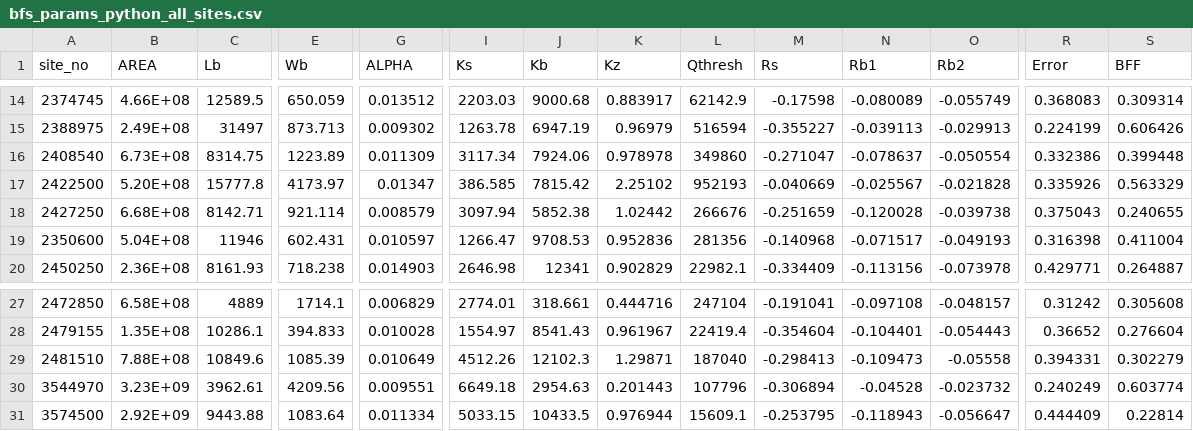
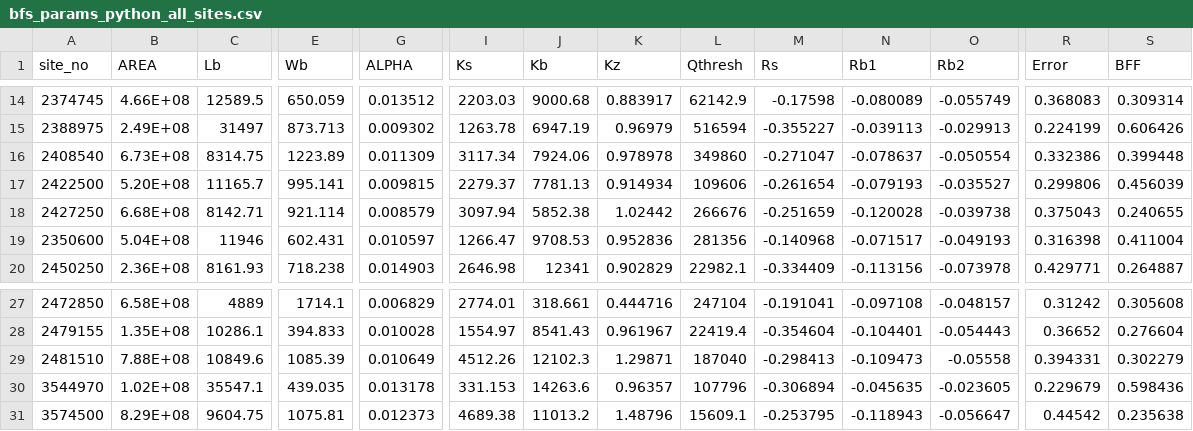
Before and after one commit to EniolaWebster/streamflow_separation_paper_2026, a CSV file: data/bfs_params_python_all_sites.csv, drawn as a sheet; only a part is shown, gaps mark what is left out; the diff covers the shown part only; the diff names each change by its address in the sheet, - before the commit and + after, or states it on an @@ line.

```diff
--- a/data/bfs_params_python_all_sites.csv
+++ b/data/bfs_params_python_all_sites.csv
-C17 (Lb): 15777.8
+C17 (Lb): 11165.7
-E17 (Wb): 4173.97
+E17 (Wb): 995.141
-G17 (ALPHA): 0.01347
+G17 (ALPHA): 0.009815
-I17 (Ks): 386.585
+I17 (Ks): 2279.37
-J17 (Kb): 7815.42
+J17 (Kb): 7781.13
-K17 (Kz): 2.25102
+K17 (Kz): 0.914934
-L17 (Qthresh): 952193
+L17 (Qthresh): 109606
-M17 (Rs): -0.040669
+M17 (Rs): -0.261654
-N17 (Rb1): -0.025567
+N17 (Rb1): -0.079193
-O17 (Rb2): -0.021828
+O17 (Rb2): -0.035527
-R17 (Error): 0.335926
+R17 (Error): 0.299806
-S17 (BFF): 0.563329
+S17 (BFF): 0.456039
-B30 (AREA): 3.23E+09
+B30 (AREA): 1.02E+08
-C30 (Lb): 3962.61
+C30 (Lb): 35547.1
-E30 (Wb): 4209.56
+E30 (Wb): 439.035
-G30 (ALPHA): 0.009551
+G30 (ALPHA): 0.013178
-I30 (Ks): 6649.18
+I30 (Ks): 331.153
-J30 (Kb): 2954.63
+J30 (Kb): 14263.6
-K30 (Kz): 0.201443
+K30 (Kz): 0.96357
-N30 (Rb1): -0.04528
+N30 (Rb1): -0.045635
-O30 (Rb2): -0.023732
+O30 (Rb2): -0.023605
-R30 (Error): 0.240249
+R30 (Error): 0.229679
-S30 (BFF): 0.603774
+S30 (BFF): 0.598436
-B31 (AREA): 2.92E+09
+B31 (AREA): 8.29E+08
-C31 (Lb): 9443.88
+C31 (Lb): 9604.75
-E31 (Wb): 1083.64
+E31 (Wb): 1075.81
-G31 (ALPHA): 0.011334
+G31 (ALPHA): 0.012373
-I31 (Ks): 5033.15
+I31 (Ks): 4689.38
-J31 (Kb): 10433.5
+J31 (Kb): 11013.2
-K31 (Kz): 0.976944
+K31 (Kz): 1.48796
-R31 (Error): 0.444409
+R31 (Error): 0.44542
-S31 (BFF): 0.22814
+S31 (BFF): 0.235638
```
Also changed, not shown: 16 edited cells elsewhere in this file, data/baseflow_only_2018_all_sites.csv, data/siteinfo_paper.csv, 22 other files.
